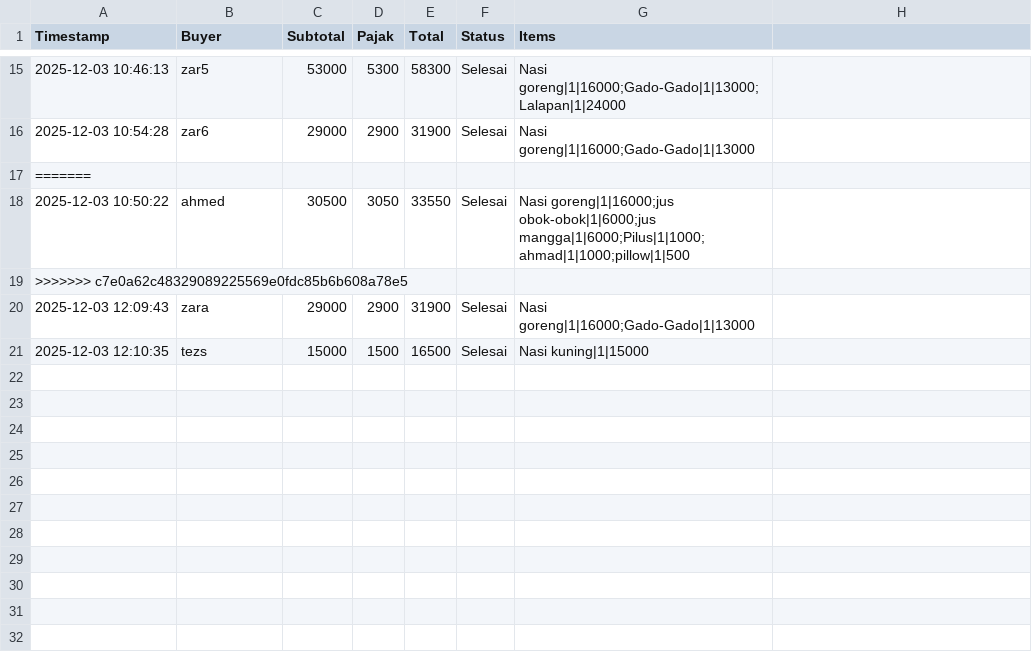
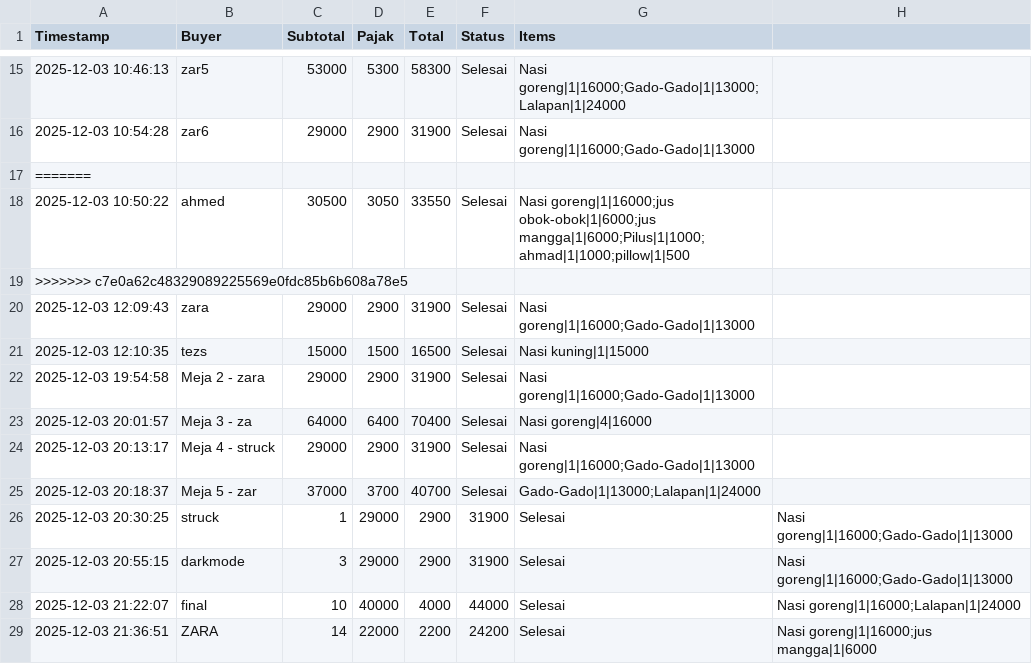
Before and after one commit to ahmdnurz/KANTIN_DIGITAL, a CSV file: orders_history.csv, drawn as a sheet; only a part is shown, gaps mark what is left out.

```diff
--- a/orders_history.csv
+++ b/orders_history.csv
@@ -21 +21,9 @@ Timestamp,Buyer,Subtotal,Pajak,Total,Status,Items
 2025-12-03 12:10:35,tezs,15000,1500,16500,Selesai,Nasi kuning|1|15000
+2025-12-03 19:54:58,Meja 2 - zara,29000,2900,31900,Selesai,Nasi goreng|1|16000;Gado-Gado|1|13000
+2025-12-03 20:01:57,Meja 3 - za,64000,6400,70400,Selesai,Nasi goreng|4|16000
+2025-12-03 20:13:17,Meja 4 - struck,29000,2900,31900,Selesai,Nasi goreng|1|16000;Gado-Gado|1|13000
+2025-12-03 20:18:37,Meja 5 - zar,37000,3700,40700,Selesai,Gado-Gado|1|13000;Lalapan|1|24000
+2025-12-03 20:30:25,struck,1,29000,2900,31900,Selesai,Nasi goreng|1|16000;Gado-Gado|1|13000
+2025-12-03 20:55:15,darkmode,3,29000,2900,31900,Selesai,Nasi goreng|1|16000;Gado-Gado|1|13000
+2025-12-03 21:22:07,final,10,40000,4000,44000,Selesai,Nasi goreng|1|16000;Lalapan|1|24000
+2025-12-03 21:36:51,ZARA,14,22000,2200,24200,Selesai,Nasi goreng|1|16000;jus mangga|1|6000
```
Also changed, not shown: data_kantin.csv, 4 other files.
